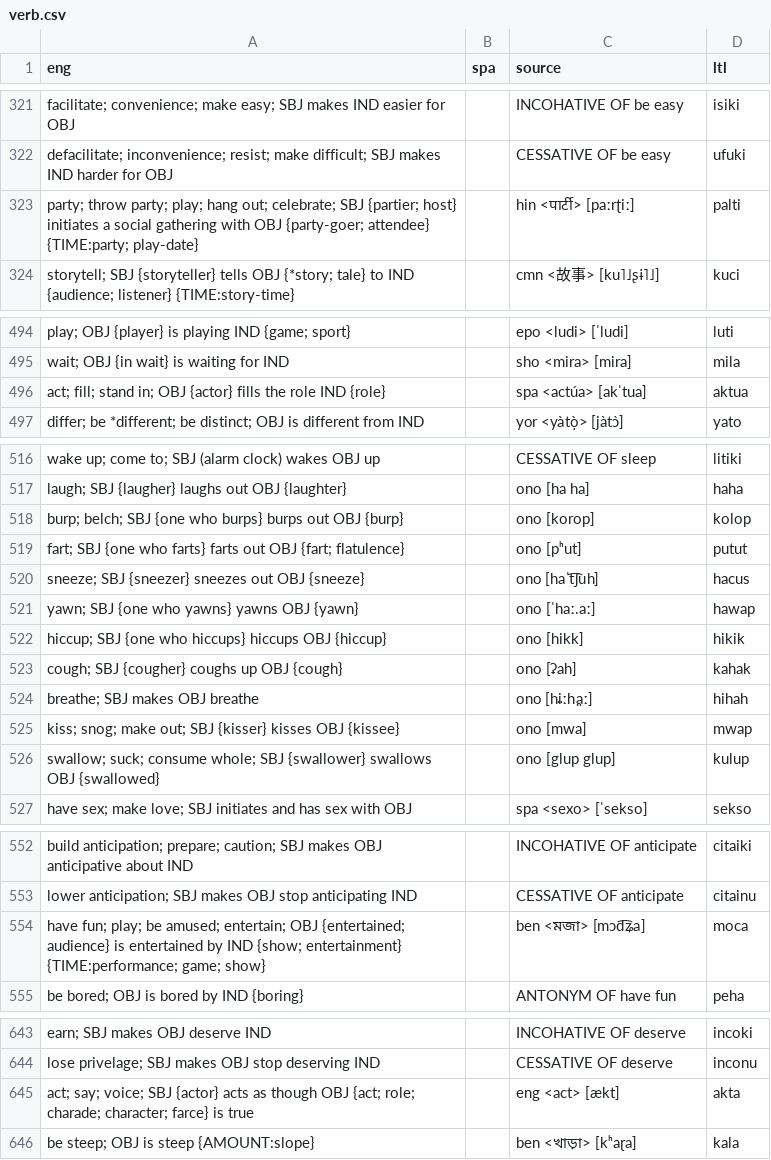
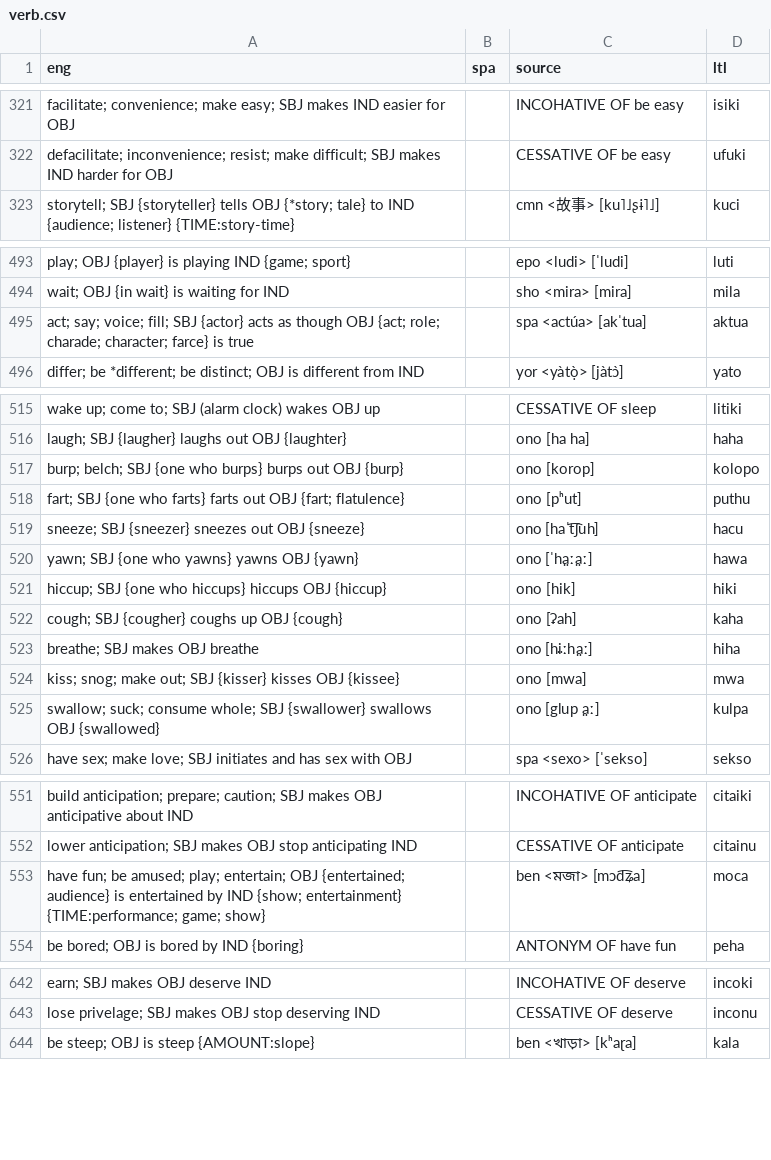
Before and after one commit to jkunimune/Djastiz, a CSV file: src/words/verb.csv, drawn as a sheet; only a part is shown, gaps mark what is left out.

```diff
--- a/src/words/verb.csv
+++ b/src/words/verb.csv
@@ -322,3 +322,2 @@ facilitate; convenience; make easy; SBJ makes IND easier for OBJ,,INCOHATIVE OF
 defacilitate; inconvenience; resist; make difficult; SBJ makes IND harder for OBJ,,CESSATIVE OF be easy,ufuki
-party; throw party; play; hang out; celebrate; SBJ {partier; host} initiates a social gathering with OBJ {party-goer; attendee} {TIME:party; play-date},,hin <पार्टी> [paːrʈiː],palti
 storytell; SBJ {storyteller} tells OBJ {*story; tale} to IND {audience; listener} {TIME:story-time},,cmn <故事> [ku˥˩ʂɨ˥˩],kuci
@@ -495,3 +494,3 @@ play; OBJ {player} is playing IND {game; sport},,epo <ludi> [ˈludi],luti
 wait; OBJ {in wait} is waiting for IND,,sho <mira> [mira],mila
-act; fill; stand in; OBJ {actor} fills the role IND {role},,spa <actúa> [akˈtua],aktua
+act; say; voice; fill; SBJ {actor} acts as though OBJ {act; role; charade; character; farce} is true,,spa <actúa> [akˈtua],aktua
 differ; be *different; be distinct; OBJ is different from IND,,yor <yàtọ̀> [jàtɔ̀],yato
@@ -517,11 +516,11 @@ wake up; come to; SBJ (alarm clock) wakes OBJ up,,CESSATIVE OF sleep,litiki
 laugh; SBJ {laugher} laughs out OBJ {laughter},,ono [ha ha],haha
-burp; belch; SBJ {one who burps} burps out OBJ {burp},,ono [korop],kolop
-fart; SBJ {one who farts} farts out OBJ {fart; flatulence},,ono [pʰut],putut
-sneeze; SBJ {sneezer} sneezes out OBJ {sneeze},,ono [haˈt͡ʃuh],hacus
-yawn; SBJ {one who yawns} yawns OBJ {yawn},,ono [ˈhaː.aː],hawap
-hiccup; SBJ {one who hiccups} hiccups OBJ {hiccup},,ono [hikk],hikik
-cough; SBJ {cougher} coughs up OBJ {cough},,ono [ʡah],kahak
-breathe; SBJ makes OBJ breathe,,ono [hi̤ːha̤ː],hihah
-kiss; snog; make out; SBJ {kisser} kisses OBJ {kissee},,ono [mwa],mwap
-swallow; suck; consume whole; SBJ {swallower} swallows OBJ {swallowed},,ono [glup glup],kulup
+burp; belch; SBJ {one who burps} burps out OBJ {burp},,ono [korop],kolopo
+fart; SBJ {one who farts} farts out OBJ {fart; flatulence},,ono [pʰut],puthu
+sneeze; SBJ {sneezer} sneezes out OBJ {sneeze},,ono [haˈt͡ʃuh],hacu
+yawn; SBJ {one who yawns} yawns OBJ {yawn},,ono [ˈha̤ːa̤ː],hawa
+hiccup; SBJ {one who hiccups} hiccups OBJ {hiccup},,ono [hik],hiki
+cough; SBJ {cougher} coughs up OBJ {cough},,ono [ʡah],kaha
+breathe; SBJ makes OBJ breathe,,ono [hi̤ːha̤ː],hiha
+kiss; snog; make out; SBJ {kisser} kisses OBJ {kissee},,ono [mwa],mwa
+swallow; suck; consume whole; SBJ {swallower} swallows OBJ {swallowed},,ono [glup a̤ː],kulpa
 have sex; make love; SBJ initiates and has sex with OBJ,,spa <sexo> [ˈsekso],sekso
@@ -553,3 +552,3 @@ build anticipation; prepare; caution; SBJ makes OBJ anticipative about IND,,INCO
 lower anticipation; SBJ makes OBJ stop anticipating IND,,CESSATIVE OF anticipate,citainu
-have fun; play; be amused; entertain; OBJ {entertained; audience} is entertained by IND {show; entertainment} {TIME:performance; game; show},,ben <মজা> [mɔd͡ʑa],moca
+have fun; be amused; play; entertain; OBJ {entertained; audience} is entertained by IND {show; entertainment} {TIME:performance; game; show},,ben <মজা> [mɔd͡ʑa],moca
 be bored; OBJ is bored by IND {boring},,ANTONYM OF have fun,peha
@@ -644,3 +643,2 @@ earn; SBJ makes OBJ deserve IND,,INCOHATIVE OF deserve,incoki
 lose privelage; SBJ makes OBJ stop deserving IND,,CESSATIVE OF deserve,inconu
-act; say; voice; SBJ {actor} acts as though OBJ {act; role; charade; character; farce} is true,,eng <act> [ækt],akta
 be steep; OBJ is steep {AMOUNT:slope},,ben <খাড়া> [kʰaɽa],kala
```
Also changed, not shown: src/words/compound word.csv, src/words/noun.csv, 2 other files.
